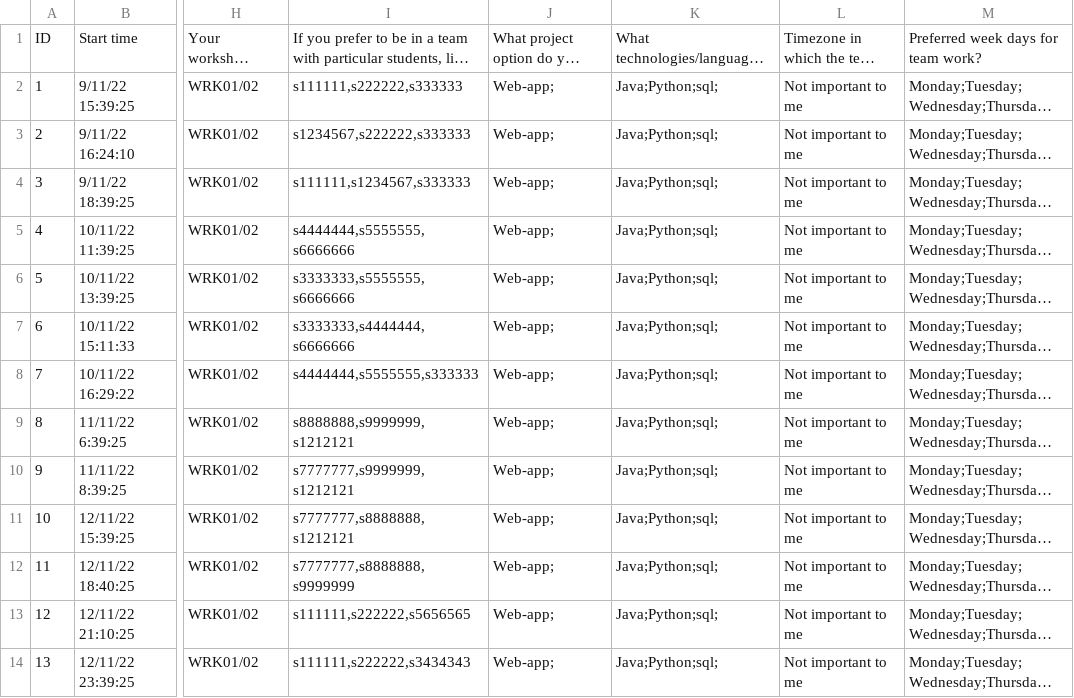
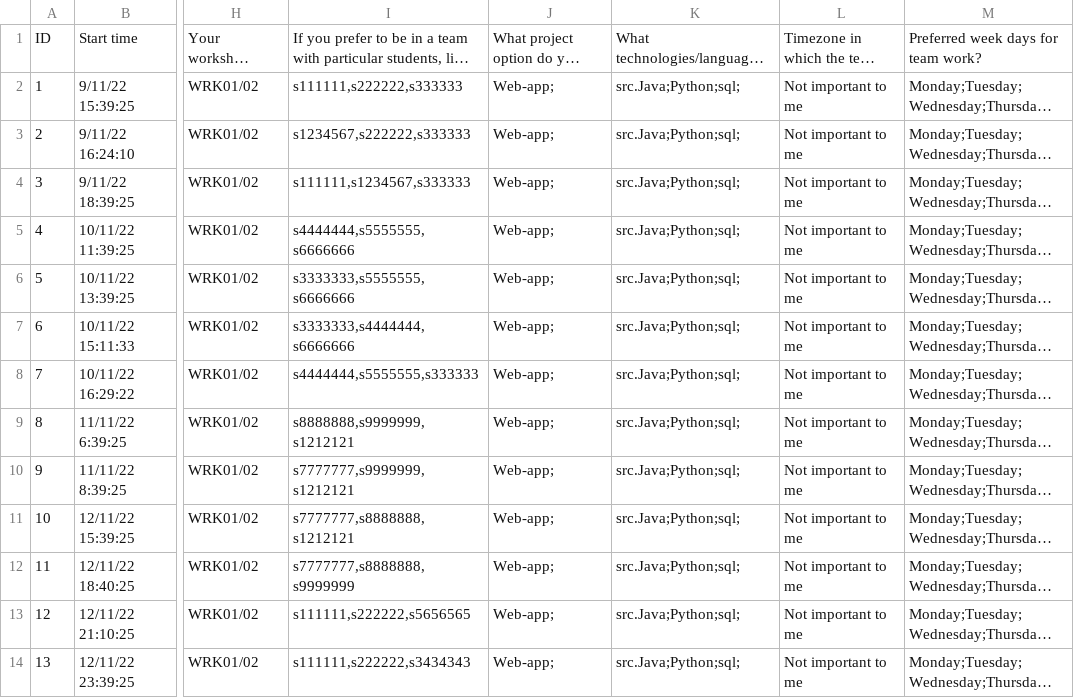
Before and after one commit to charlesblyton/Software-Proj-Management-Team-Assignment, a CSV file: Data/Team allocation preferences(1-1).csv, drawn as a sheet; only a part is shown, gaps mark what is left out; long unchanged cells end in …; the diff names each change by its address in the sheet, - before the commit and + after, or states it on an @@ line.

```diff
--- a/Data/Team allocation preferences(1-1).csv
+++ b/Data/Team allocation preferences(1-1).csv
-K2:K14: Java;Python;sql;
+K2:K14: src.Java;Python;sql;
```
Also changed, not shown: 7 other files.
